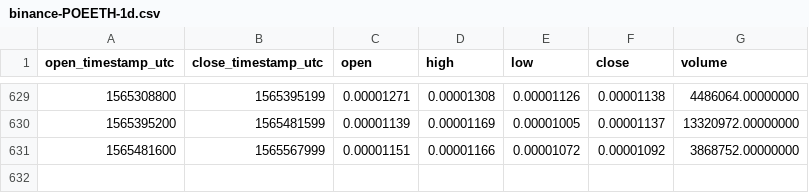
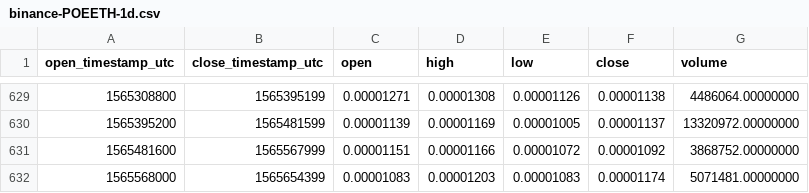
Before and after one commit to cryptobigbro/binance-POEETH, a CSV file: binance-POEETH-1d.csv, drawn as a sheet; only a part is shown, gaps mark what is left out; the diff names each change by its address in the sheet, - before the commit and + after, or states it on an @@ line.

Commit message:
Update OHLCV data.

```diff
--- a/binance-POEETH-1d.csv
+++ b/binance-POEETH-1d.csv
+row 632: 1565568000 | 1565654399 | 0.00001083 | 0.00001203 | 0.00001083 | 0.00001174 | 5071481.00000000
```
Also changed, not shown: 1 other file.
